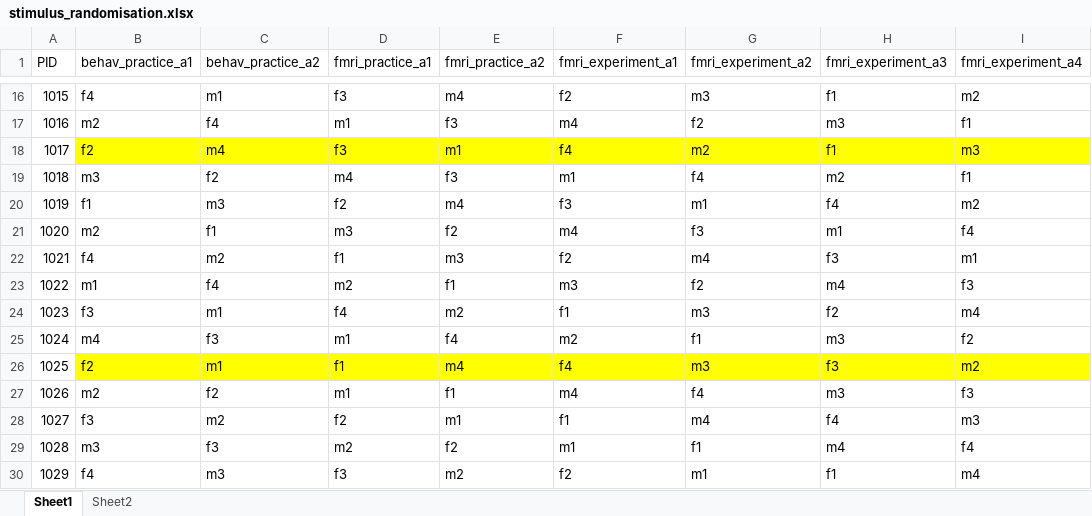
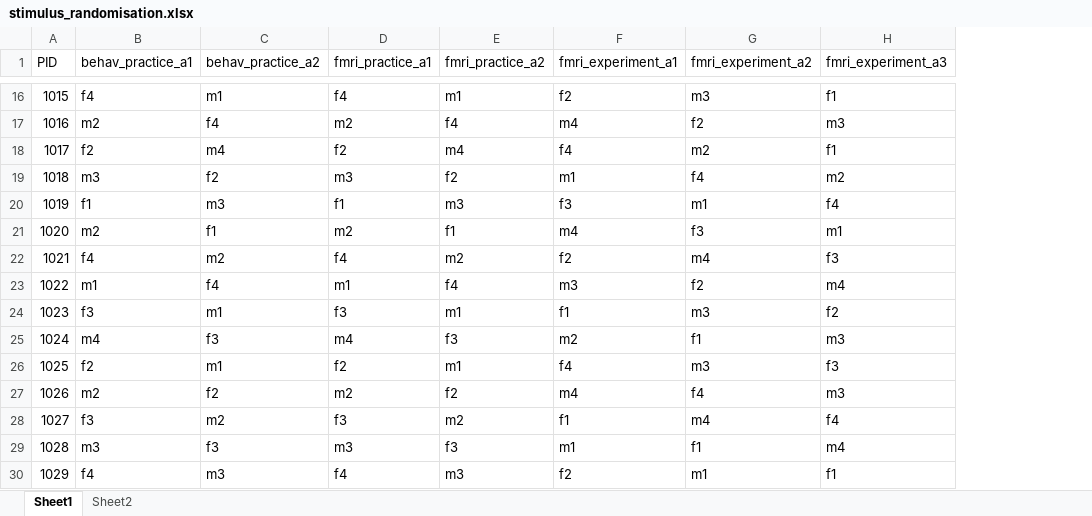
Before and after one commit to kwellstein/social_affective_prediction_task, an Excel workbook: control_task/+eventCreator/stimulus_randomisation.xlsx, sheet Sheet1, drawn as a sheet; only a part is shown, gaps mark what is left out; values as stored, in another font and other column widths than the file's, no borders; table styles not drawn; the diff covers the shown part only; the diff names each change by its address in the sheet, - before the commit and + after, or states it on an @@ line.

```diff
--- a/control_task/+eventCreator/stimulus_randomisation.xlsx (sheet Sheet1)
+++ b/control_task/+eventCreator/stimulus_randomisation.xlsx (sheet Sheet1)
-column I (fmri_experiment_a4), rows 16-30: m2 | f1 | m3 | f1 | m2 | f4 | m1 | f3 | m4 | f2 | m2 | f3 | m3 | f4 | m4
-D16 (fmri_practice_a1): f3
+D16 (fmri_practice_a1): f4
-E16 (fmri_practice_a2): m4
+E16 (fmri_practice_a2): m1
-D17 (fmri_practice_a1): m1
+D17 (fmri_practice_a1): m2
-E17 (fmri_practice_a2): f3
+E17 (fmri_practice_a2): f4
-B18:H18 fill: #FFFF00
+B18:H18 fill: none
-D18 (fmri_practice_a1): f3
+D18 (fmri_practice_a1): f2
-E18 (fmri_practice_a2): m1
+E18 (fmri_practice_a2): m4
-D19 (fmri_practice_a1): m4
+D19 (fmri_practice_a1): m3
-E19 (fmri_practice_a2): f3
+E19 (fmri_practice_a2): f2
-D20 (fmri_practice_a1): f2
+D20 (fmri_practice_a1): f1
-E20 (fmri_practice_a2): m4
+E20 (fmri_practice_a2): m3
-D21 (fmri_practice_a1): m3
+D21 (fmri_practice_a1): m2
-E21 (fmri_practice_a2): f2
+E21 (fmri_practice_a2): f1
-D22 (fmri_practice_a1): f1
+D22 (fmri_practice_a1): f4
-E22 (fmri_practice_a2): m3
+E22 (fmri_practice_a2): m2
-D23 (fmri_practice_a1): m2
+D23 (fmri_practice_a1): m1
-E23 (fmri_practice_a2): f1
+E23 (fmri_practice_a2): f4
-D24 (fmri_practice_a1): f4
+D24 (fmri_practice_a1): f3
-E24 (fmri_practice_a2): m2
+E24 (fmri_practice_a2): m1
-D25 (fmri_practice_a1): m1
+D25 (fmri_practice_a1): m4
-E25 (fmri_practice_a2): f4
+E25 (fmri_practice_a2): f3
-B26:H26 fill: #FFFF00
+B26:H26 fill: none
-D26 (fmri_practice_a1): f1
+D26 (fmri_practice_a1): f2
-E26 (fmri_practice_a2): m4
+E26 (fmri_practice_a2): m1
-D27 (fmri_practice_a1): m1
+D27 (fmri_practice_a1): m2
-E27 (fmri_practice_a2): f1
+E27 (fmri_practice_a2): f2
-D28 (fmri_practice_a1): f2
+D28 (fmri_practice_a1): f3
-E28 (fmri_practice_a2): m1
+E28 (fmri_practice_a2): m2
-D29 (fmri_practice_a1): m2
+D29 (fmri_practice_a1): m3
-E29 (fmri_practice_a2): f2
+E29 (fmri_practice_a2): f3
-D30 (fmri_practice_a1): f3
+D30 (fmri_practice_a1): f4
-E30 (fmri_practice_a2): m2
+E30 (fmri_practice_a2): m3
```
Also changed, not shown: 52 edited cells and cell formats elsewhere in this sheet, task/+eventCreator/stimulus_randomisation.xlsx, 21 other files.
